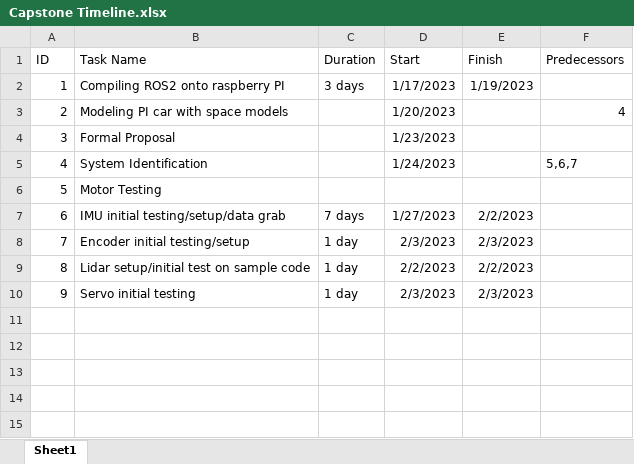
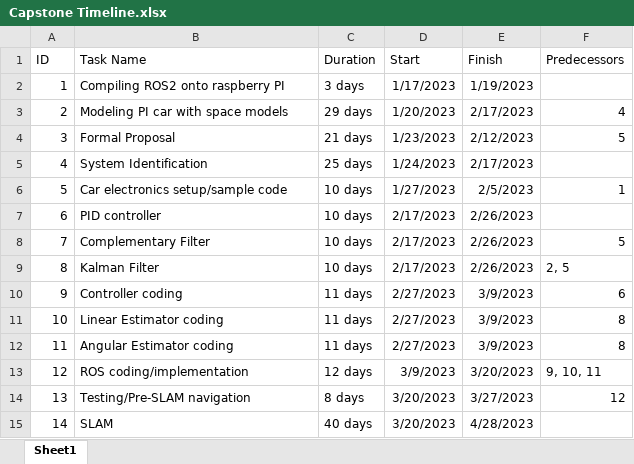
Before and after one commit to WillWu88/Capstone-2023, an Excel workbook: Capstone-Docs/Documents/Capstone Timeline.xlsx, sheet Sheet1, drawn as a sheet; values as stored, in another font and other column widths than the file's, no borders; removed rows and columns are numbered as before the commit, all else as after; the diff names each change by its address in the sheet, - before the commit and + after, or states it on an @@ line.

Commit message:
Timeline things

```diff
--- a/Capstone-Docs/Documents/Capstone Timeline.xlsx (sheet Sheet1)
+++ b/Capstone-Docs/Documents/Capstone Timeline.xlsx (sheet Sheet1)
-C3 (Duration): (empty)
+C3 (Duration): 29 days
-E3 (Finish): (empty)
+E3 (Finish): 2/17/2023
-C4 (Duration): (empty)
+C4 (Duration): 21 days
-E4 (Finish): (empty)
+E4 (Finish): 2/12/2023
-F4 (Predecessors): (empty)
+F4 (Predecessors): 5
-C5 (Duration): (empty)
+C5 (Duration): 25 days
-E5 (Finish): (empty)
+E5 (Finish): 2/17/2023
-F5 (Predecessors): 5,6,7
+F5 (Predecessors): (empty)
-row 6: 5 | Motor Testing
-row 7: 6 | IMU initial testing/setup/data grab | 7 days | 1/27/2023 | 2/2/2023
-row 8: 7 | Encoder initial testing/setup | 1 day | 2/3/2023 | 2/3/2023
-row 9: 8 | Lidar setup/initial test on sample code | 1 day | 2/2/2023 | 2/2/2023
-row 10: 9 | Servo initial testing | 1 day | 2/3/2023 | 2/3/2023
+row 6: 5 | Car electronics setup/sample code | 10 days | 1/27/2023 | 2/5/2023 | 1
+row 7: 6 | PID controller | 10 days | 2/17/2023 | 2/26/2023
+row 8: 7 | Complementary Filter | 10 days | 2/17/2023 | 2/26/2023 | 5
+row 9: 8 | Kalman Filter | 10 days | 2/17/2023 | 2/26/2023 | 2, 5
+row 10: 9 | Controller coding | 11 days | 2/27/2023 | 3/9/2023 | 6
+row 11: 10 | Linear Estimator coding | 11 days | 2/27/2023 | 3/9/2023 | 8
+row 12: 11 | Angular Estimator coding | 11 days | 2/27/2023 | 3/9/2023 | 8
+row 13: 12 | ROS coding/implementation | 12 days | 3/9/2023 | 3/20/2023 | 9, 10, 11
+row 14: 13 | Testing/Pre-SLAM navigation | 8 days | 3/20/2023 | 3/27/2023 | 12
+row 15: 14 | SLAM | 40 days | 3/20/2023 | 4/28/2023
```
Also changed, not shown: 1 other file.
